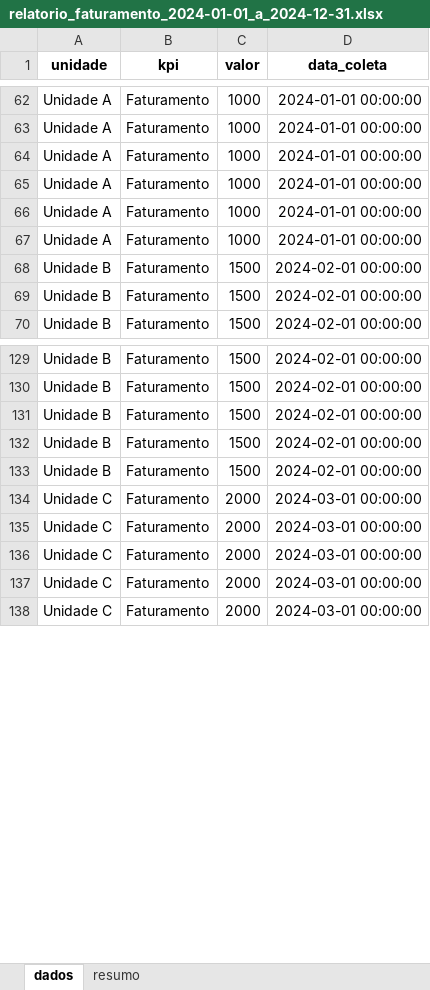
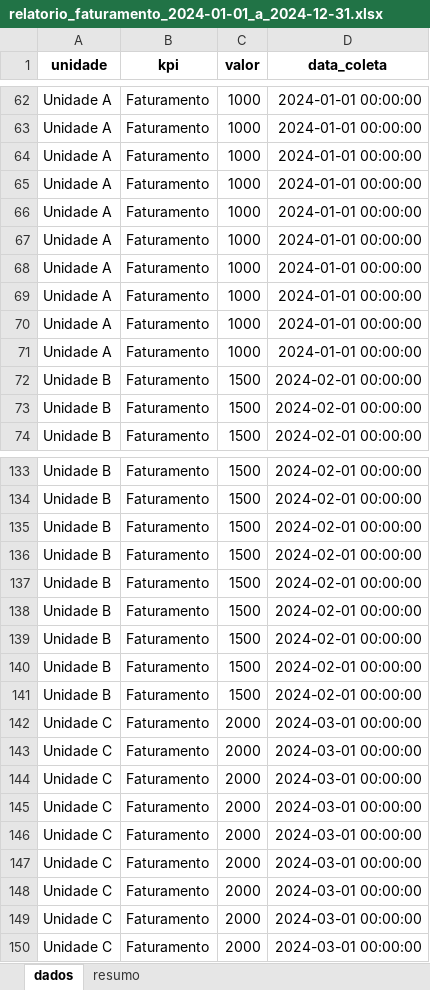
Before and after one commit to wesleiferreira98/ConexAI, an Excel workbook: relatorios/relatorio_faturamento_2024-01-01_a_2024-12-31.xlsx, sheet dados, drawn as a sheet; only a part is shown, gaps mark what is left out; values as stored, in another font and other column widths than the file's, no borders; the diff names each change by its address in the sheet, - before the commit and + after, or states it on an @@ line.

```diff
--- a/relatorios/relatorio_faturamento_2024-01-01_a_2024-12-31.xlsx (sheet dados)
+++ b/relatorios/relatorio_faturamento_2024-01-01_a_2024-12-31.xlsx (sheet dados)
+row 68: Unidade A | Faturamento | 1000 | 2024-01-01 00:00:00
+row 69: Unidade A | Faturamento | 1000 | 2024-01-01 00:00:00
+row 70: Unidade A | Faturamento | 1000 | 2024-01-01 00:00:00
+row 71: Unidade A | Faturamento | 1000 | 2024-01-01 00:00:00
+row 138: Unidade B | Faturamento | 1500 | 2024-02-01 00:00:00
+row 139: Unidade B | Faturamento | 1500 | 2024-02-01 00:00:00
+row 140: Unidade B | Faturamento | 1500 | 2024-02-01 00:00:00
+row 141: Unidade B | Faturamento | 1500 | 2024-02-01 00:00:00
+row 142: Unidade C | Faturamento | 2000 | 2024-03-01 00:00:00
+row 143: Unidade C | Faturamento | 2000 | 2024-03-01 00:00:00
+row 144: Unidade C | Faturamento | 2000 | 2024-03-01 00:00:00
+row 145: Unidade C | Faturamento | 2000 | 2024-03-01 00:00:00
```
Also changed, not shown: sheet resumo, 11 other files.
